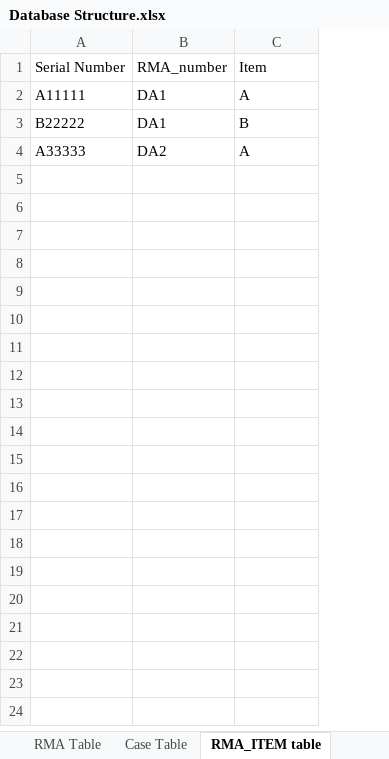
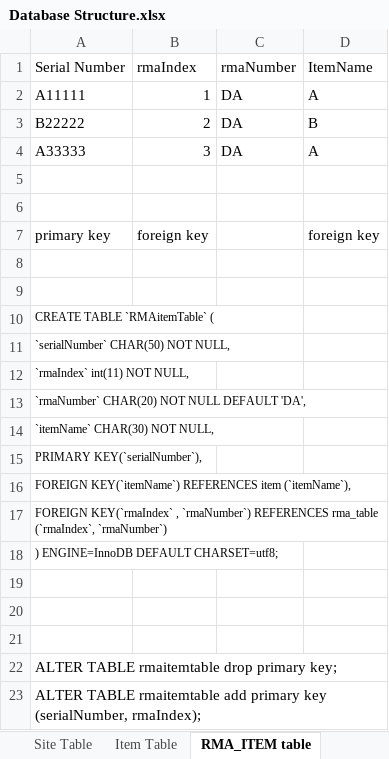
Before and after one commit to cluelin/MySQL_Server, an Excel workbook: src/Database Structure.xlsx, sheet RMA_ITEM table, drawn as a sheet; values as stored, in another font and other column widths than the file's, no borders; removed rows and columns are numbered as before the commit, all else as after; the diff names each change by its address in the sheet, - before the commit and + after, or states it on an @@ line.

```diff
--- a/src/Database Structure.xlsx (sheet RMA_ITEM table)
+++ b/src/Database Structure.xlsx (sheet RMA_ITEM table)
-column B (RMA_number), rows 2-4: DA1 | DA1 | DA2
+column B (rmaIndex), rows 2-4: 1 | 2 | 3
+column C (rmaNumber), rows 2-4: all DA
-D1: Item
+D1: ItemName
+row 5: (empty)
+row 6: (empty)
+row 7: primary key | foreign key |  | foreign key
+row 8: (empty)
+row 9: (empty)
+row 10: CREATE TABLE `RMAitemTable` (
+row 11: `serialNumber` CHAR(50) NOT NULL,
+row 12: `rmaIndex` int(11) NOT NULL,
+row 13: `rmaNumber` CHAR(20) NOT NULL DEFAULT 'DA',
+row 14: `itemName` CHAR(30) NOT NULL,
+row 15: PRIMARY KEY(`serialNumber`),
+row 16: FOREIGN KEY(`itemName`) REFERENCES item (`itemName`),
+row 17: FOREIGN KEY(`rmaIndex` , `rmaNumber`) REFERENCES rma_table (`rmaIndex`, `rmaNumber`)
+row 18: ) ENGINE=InnoDB DEFAULT CHARSET=utf8;
+row 19: (empty)
+row 20: (empty)
+row 21: (empty)
+row 22: ALTER TABLE rmaitemtable drop primary key;
+row 23: ALTER TABLE rmaitemtable add primary key (serialNumber, rmaIndex);
```
Also changed, not shown: sheet DATABASE, sheet RMA Table, other sheet tabs, 2 other files.
